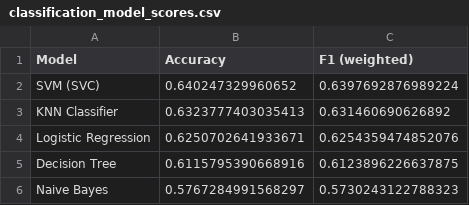
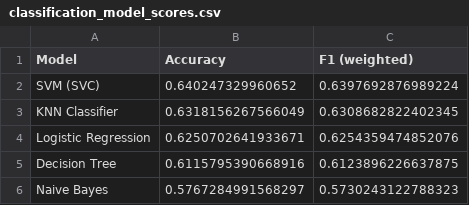
Before and after one commit to Kamalini29/ML-Capstone, a CSV file: models/classification_model_scores.csv, drawn as a sheet.

Commit message:
Final added and corrections

```diff
--- a/models/classification_model_scores.csv
+++ b/models/classification_model_scores.csv
@@ -2,3 +2,3 @@ Model,Accuracy,F1 (weighted)
 SVM (SVC),0.640247329960652,0.6397692876989224
-KNN Classifier,0.6323777403035413,0.631460690626892
+KNN Classifier,0.6318156267566049,0.6308682822402345
 Logistic Regression,0.6250702641933671,0.6254359474852076
```
